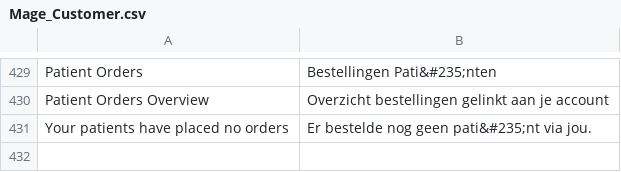
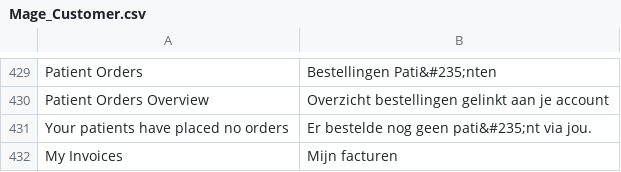
Before and after one commit to Brainworx/Magento, a CSV file: app/locale/nl_NL/Mage_Customer.csv, drawn as a sheet; only a part is shown, gaps mark what is left out.

Commit message:
Fase 2 opl3 - mijn facturen in myaccount

```diff
--- a/app/locale/nl_NL/Mage_Customer.csv
+++ b/app/locale/nl_NL/Mage_Customer.csv
@@ -431 +431,2 @@
 "Your patients have placed no orders","Er bestelde nog geen pati&#235;nt via jou."
+"My Invoices","Mijn facturen"
```
Also changed, not shown: 7 other files.
